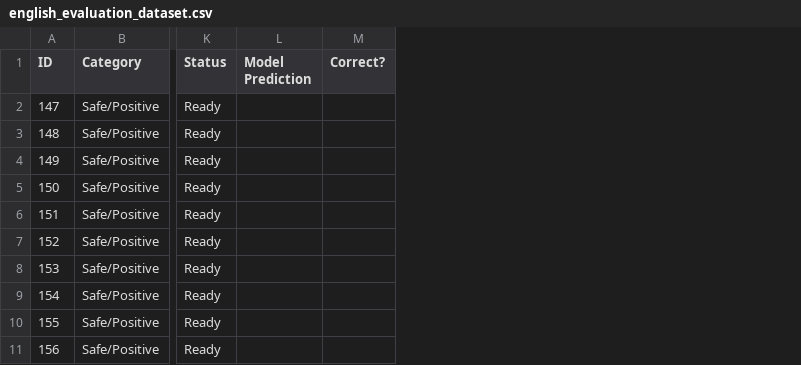
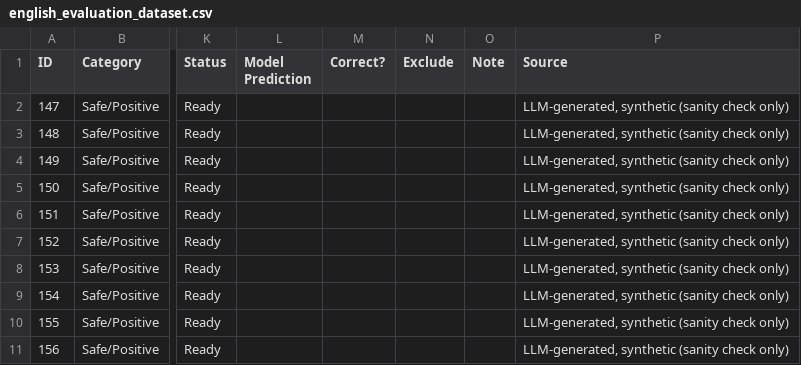
Before and after one commit to taiyeba-software/verbascope-social-ml, a CSV file: services/ml-brain/evaluation/english_evaluation_dataset.csv, drawn as a sheet; only a part is shown, gaps mark what is left out; the diff covers the shown part only; the diff names each change by its address in the sheet, - before the commit and + after, or states it on an @@ line.

```diff
--- a/services/ml-brain/evaluation/english_evaluation_dataset.csv
+++ b/services/ml-brain/evaluation/english_evaluation_dataset.csv
+column N (Exclude), empty
+column O (Note), empty
+column P (Source), rows 2-11: all LLM-generated, synthetic (sanity check only)
```
Also changed, not shown: 30 edited cells elsewhere in this file, 14 other files.
